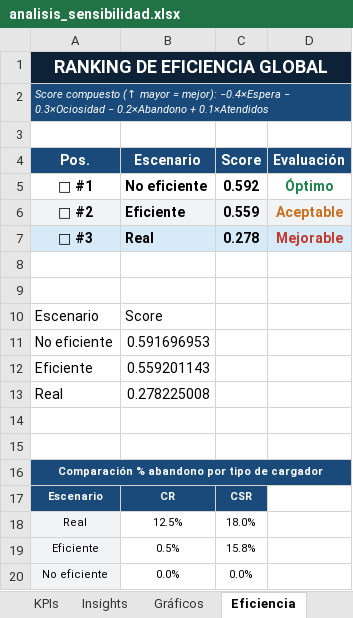
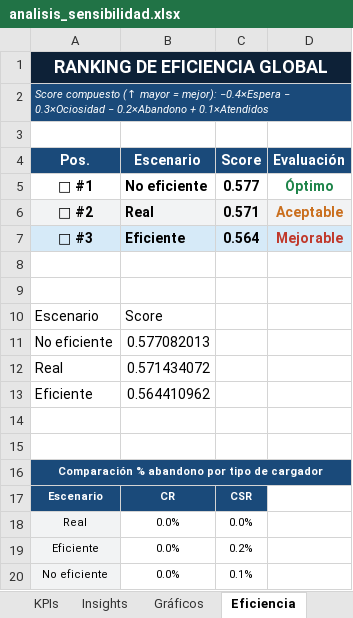
Before and after one commit to elin-winter/tp4-simulacion, an Excel workbook: output/analisis_sensibilidad.xlsx, sheet Eficiencia, drawn as a sheet; values as stored, in another font and other column widths than the file's, no borders; charts and pictures not drawn; removed rows and columns are numbered as before the commit, all else as after; the diff names each change by its address in the sheet, - before the commit and + after, or states it on an @@ line.

Commit message:
Arreglo en eficiencia

```diff
--- a/output/analisis_sensibilidad.xlsx (sheet Eficiencia)
+++ b/output/analisis_sensibilidad.xlsx (sheet Eficiencia)
-C5 (Score): 0.592
+C5 (Score): 0.577
-B6 (Escenario): Eficiente
+B6 (Escenario): Real
-C6 (Score): 0.559
+C6 (Score): 0.571
-B7 (Escenario): Real
+B7 (Escenario): Eficiente
-C7 (Score): 0.278
+C7 (Score): 0.564
-B11 (Escenario): 0.591696953
+B11 (Escenario): 0.577082013
-row 12: Eficiente | 0.559201143
-B12 (Escenario): 0.278225008
+B12 (Escenario): 0.571434072
+row 13: Eficiente | 0.564410962
-B18 (Escenario): 12.5%
+B18 (Escenario): 0.0%
-C18 (Score): 18.0%
+C18 (Score): 0.0%
-B19 (Escenario): 0.5%
+B19 (Escenario): 0.0%
-C19 (Score): 15.8%
+C19 (Score): 0.2%
-C20 (Score): 0.0%
+C20 (Score): 0.1%
```
Also changed, not shown: sheet Resumen, sheet KPIs, sheet Insights, sheet Gráficos, 3 other files.
